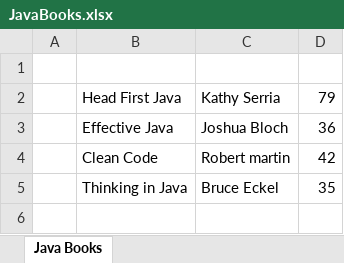
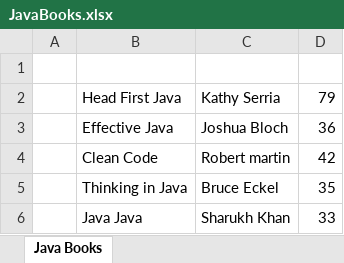
Before and after one commit to milan4java/test, an Excel workbook: Demo/JavaBooks.xlsx, sheet Java Books, drawn as a sheet; values as stored, in another font and other column widths than the file's, no borders; the diff names each change by its address in the sheet, - before the commit and + after, or states it on an @@ line.

Commit message:
Commiting File

```diff
--- a/Demo/JavaBooks.xlsx (sheet Java Books)
+++ b/Demo/JavaBooks.xlsx (sheet Java Books)
+row 6:  | Java Java | Sharukh Khan | 33
```
